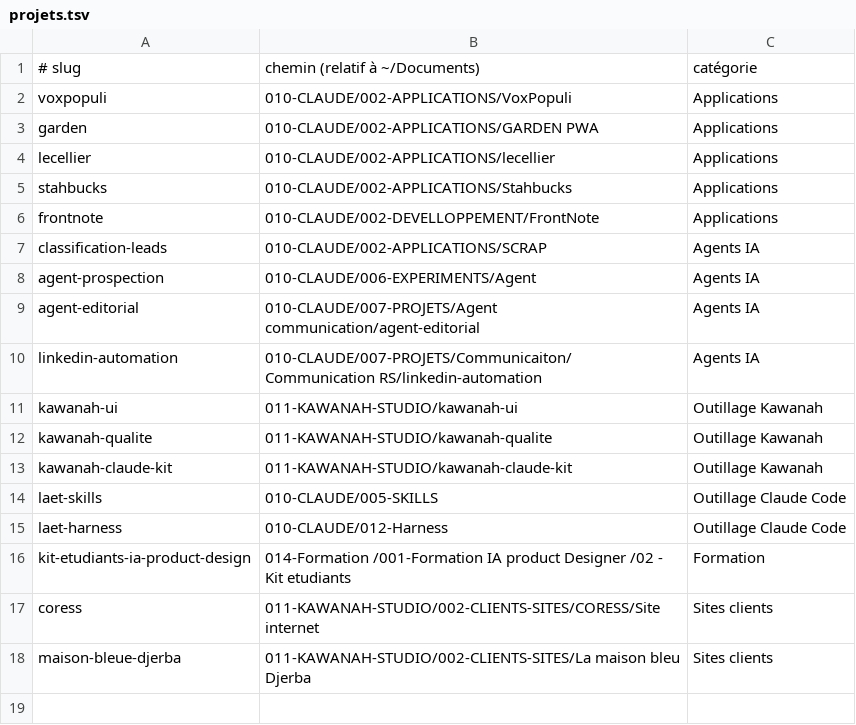
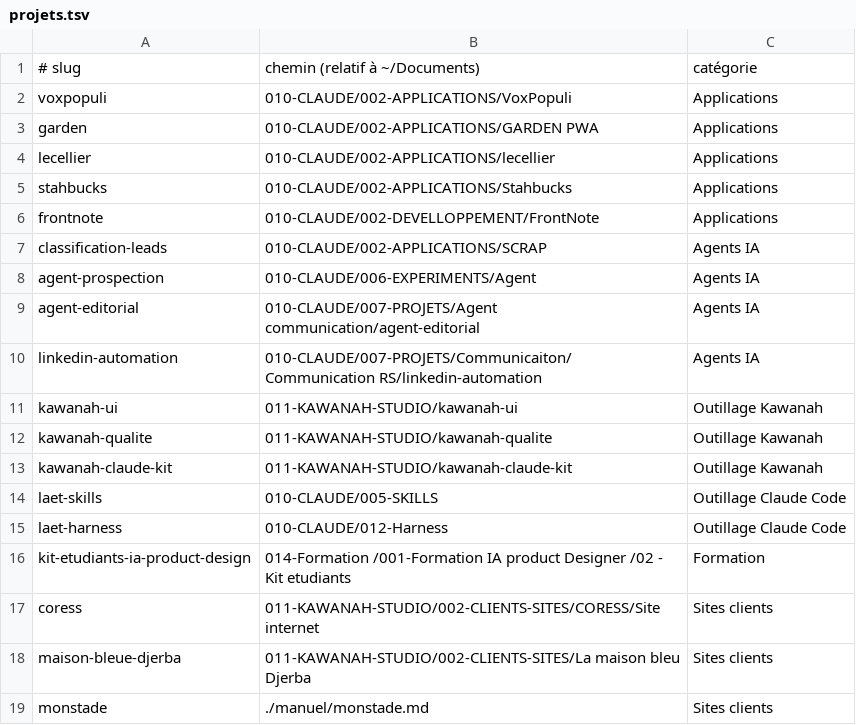
Before and after one commit to Kawanah/readmes, a TSV file: projets.tsv, drawn as a sheet; the diff names each change by its address in the sheet, - before the commit and + after, or states it on an @@ line.

```diff
--- a/projets.tsv
+++ b/projets.tsv
+row 19: monstade | ./manuel/monstade.md | Sites clients
```
Also changed, not shown: 4 other files.
